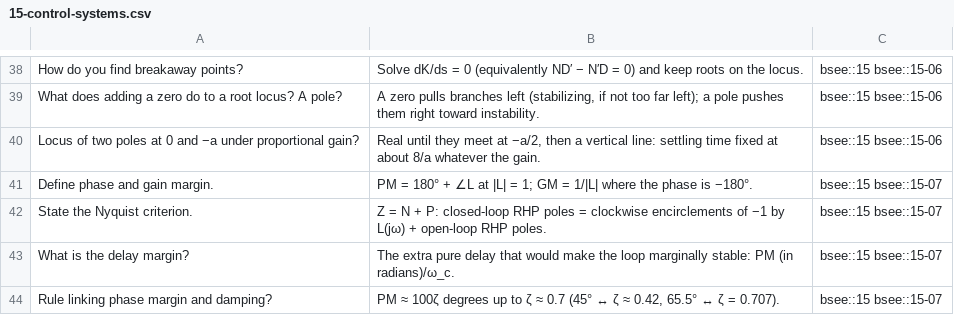
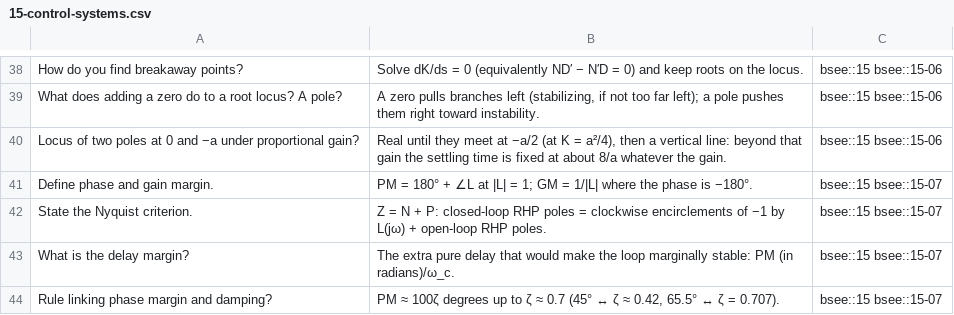
Before and after one commit to FrankHuang94/EE_database_claude, a CSV file: flashcards/15-control-systems.csv, drawn as a sheet; only a part is shown, gaps mark what is left out; the diff covers the shown part only.

```diff
--- a/flashcards/15-control-systems.csv
+++ b/flashcards/15-control-systems.csv
@@ -39,3 +39,3 @@
 "What does adding a zero do to a root locus? A pole?","A zero pulls branches left (stabilizing, if not too far left); a pole pushes them right toward instability.","bsee::15 bsee::15-06"
-"Locus of two poles at 0 and −a under proportional gain?","Real until they meet at −a/2, then a vertical line: settling time fixed at about 8/a whatever the gain.","bsee::15 bsee::15-06"
+"Locus of two poles at 0 and −a under proportional gain?","Real until they meet at −a/2 (at K = a²/4), then a vertical line: beyond that gain the settling time is fixed at about 8/a whatever the gain.","bsee::15 bsee::15-06"
 "Define phase and gain margin.","PM = 180° + ∠L at |L| = 1; GM = 1/|L| where the phase is −180°.","bsee::15 bsee::15-07"
```
Also changed, not shown: 6 edited cells elsewhere in this file, 5 other files.
